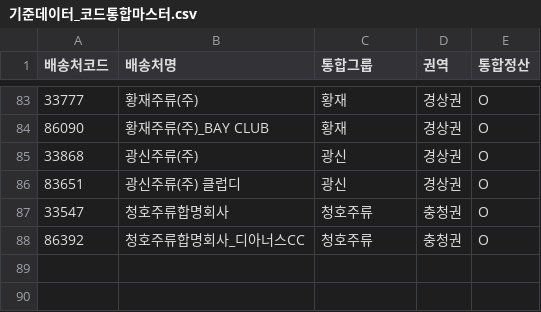
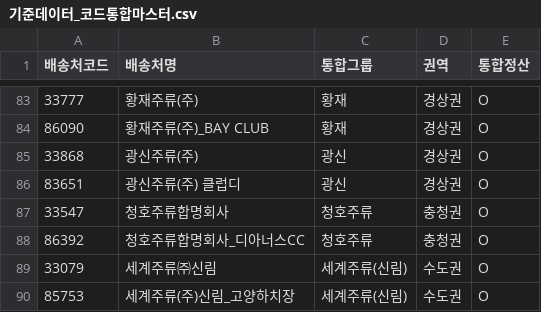
Before and after one commit to dev-toolkit-26/personal-data-viz, a CSV file: Freight/기준데이터_코드통합마스터.csv, drawn as a sheet; only a part is shown, gaps mark what is left out.

```diff
--- a/Freight/기준데이터_코드통합마스터.csv
+++ b/Freight/기준데이터_코드통합마스터.csv
@@ -88 +88,3 @@
 86392,청호주류합명회사_디아너스CC,청호주류,충청권,O
+33079,세계주류㈜신림,세계주류(신림),수도권,O
+85753,세계주류(주)신림_고양하치장,세계주류(신림),수도권,O
```
Also changed, not shown: 2 other files.
